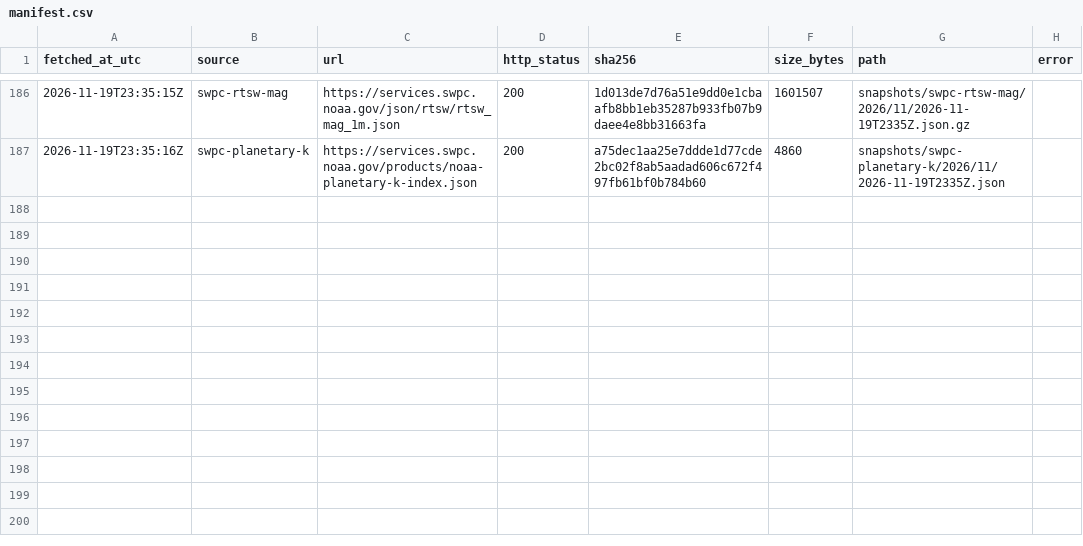
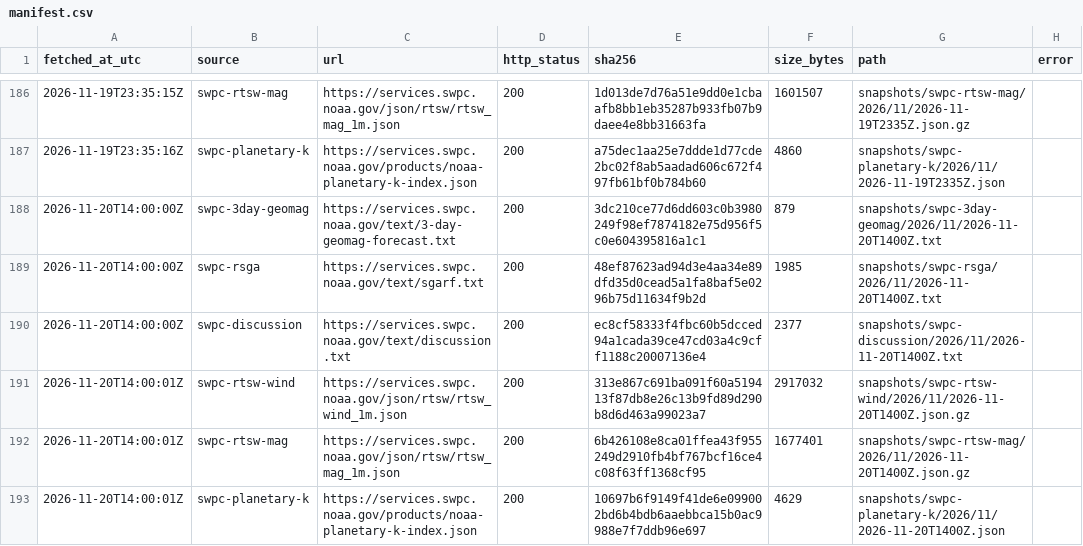
Before and after one commit to hmin6/boreale-archive, a CSV file: manifest.csv, drawn as a sheet; only a part is shown, gaps mark what is left out.

```diff
--- a/manifest.csv
+++ b/manifest.csv
@@ -187 +187,7 @@ fetched_at_utc,source,url,http_status,sha256,size_bytes,path,error
 2026-11-19T23:35:16Z,swpc-planetary-k,https://services.swpc.noaa.gov/products/noaa-planetary-k-index.json,200,a75dec1aa25e7ddde1d77cde2bc02f8ab5aadad606c672f497fb61bf0b784b60,4860,snapshots/swpc-planetary-k/2026/11/2026-11-19T2335Z.json,
+2026-11-20T14:00:00Z,swpc-3day-geomag,https://services.swpc.noaa.gov/text/3-day-geomag-forecast.txt,200,3dc210ce77d6dd603c0b3980249f98ef7874182e75d956f5c0e604395816a1c1,879,snapshots/swpc-3day-geomag/2026/11/2026-11-20T1400Z.txt,
+2026-11-20T14:00:00Z,swpc-rsga,https://services.swpc.noaa.gov/text/sgarf.txt,200,48ef87623ad94d3e4aa34e89dfd35d0cead5a1fa8baf5e0296b75d11634f9b2d,1985,snapshots/swpc-rsga/2026/11/2026-11-20T1400Z.txt,
+2026-11-20T14:00:00Z,swpc-discussion,https://services.swpc.noaa.gov/text/discussion.txt,200,ec8cf58333f4fbc60b5dcced94a1cada39ce47cd03a4c9cff1188c20007136e4,2377,snapshots/swpc-discussion/2026/11/2026-11-20T1400Z.txt,
+2026-11-20T14:00:01Z,swpc-rtsw-wind,https://services.swpc.noaa.gov/json/rtsw/rtsw_wind_1m.json,200,313e867c691ba091f60a519413f87db8e26c13b9fd89d290b8d6d463a99023a7,2917032,snapshots/swpc-rtsw-wind/2026/11/2026-11-20T1400Z.json.gz,
+2026-11-20T14:00:01Z,swpc-rtsw-mag,https://services.swpc.noaa.gov/json/rtsw/rtsw_mag_1m.json,200,6b426108e8ca01ffea43f955249d2910fb4bf767bcf16ce4c08f63ff1368cf95,1677401,snapshots/swpc-rtsw-mag/2026/11/2026-11-20T1400Z.json.gz,
+2026-11-20T14:00:01Z,swpc-planetary-k,https://services.swpc.noaa.gov/products/noaa-planetary-k-index.json,200,10697b6f9149f41de6e099002bd6b4bdb6aaebbca15b0ac9988e7f7ddb96e697,4629,snapshots/swpc-planetary-k/2026/11/2026-11-20T1400Z.json,
```
Also changed, not shown: 6 other files.
